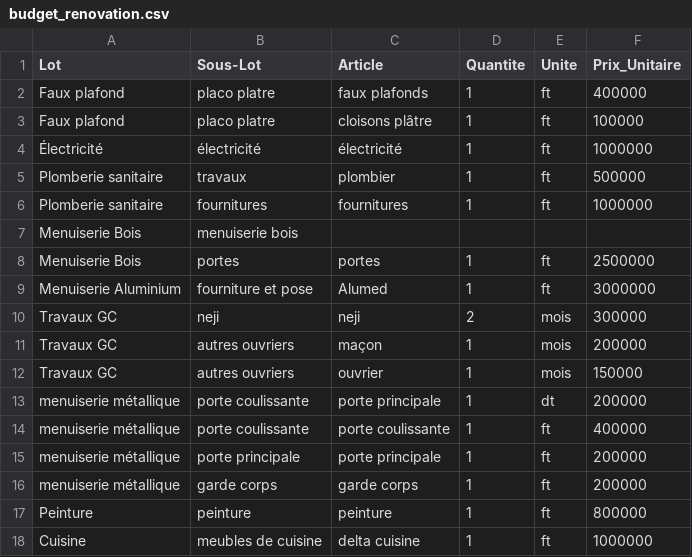
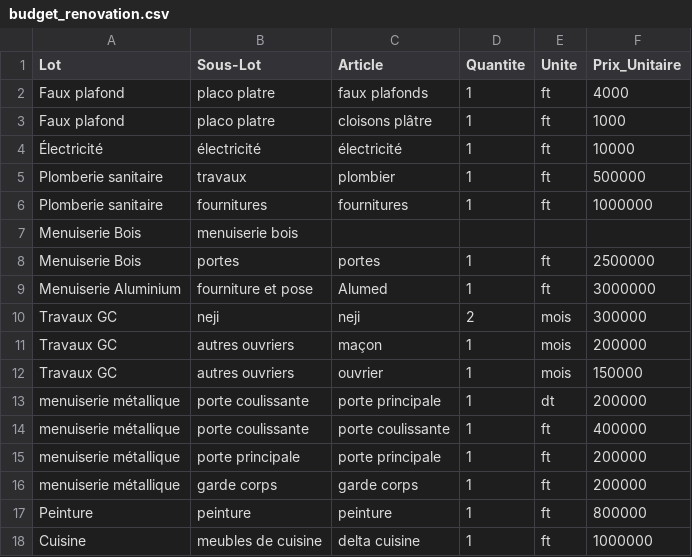
Before and after one commit to kamelzouari11/Kmz_APK, a CSV file: MySharedFolder/budget_renovation.csv, drawn as a sheet.

Commit message:
Mise à jour budget (Web)

```diff
--- a/MySharedFolder/budget_renovation.csv
+++ b/MySharedFolder/budget_renovation.csv
@@ -1,5 +1,5 @@
 Lot,Sous-Lot,Article,Quantite,Unite,Prix_Unitaire
-Faux plafond,placo platre,faux plafonds,1,ft,400000
-Faux plafond,placo platre,cloisons plâtre,1,ft,100000
-Électricité,électricité,électricité,1,ft,1000000
+Faux plafond,placo platre,faux plafonds,1,ft,4000
+Faux plafond,placo platre,cloisons plâtre,1,ft,1000
+Électricité,électricité,électricité,1,ft,10000
 Plomberie sanitaire,travaux,plombier,1,ft,500000
```
